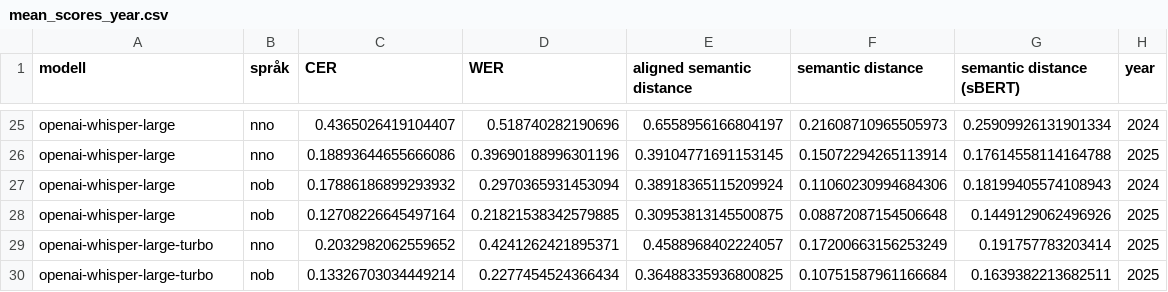
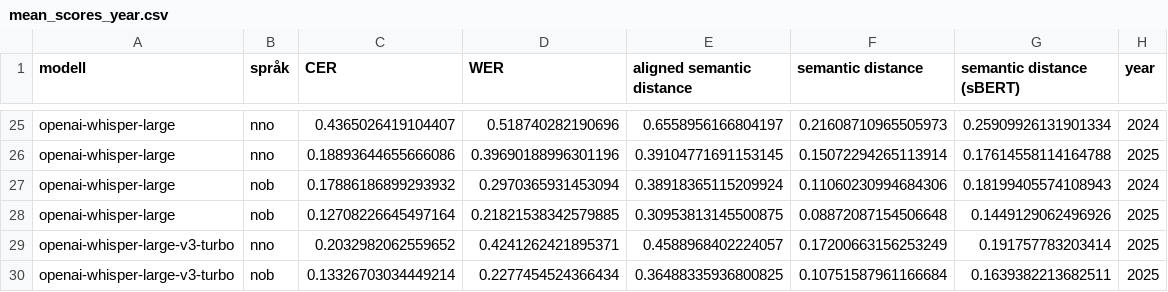
Before and after one commit to Sprakbanken/asr_eval, a CSV file: data/output/2024/mean_scores_year.csv, drawn as a sheet; only a part is shown, gaps mark what is left out.

Commit message:
Make barcharts of model scores per year per language for each metric

```diff
--- a/data/output/2024/mean_scores_year.csv
+++ b/data/output/2024/mean_scores_year.csv
@@ -28,3 +28,3 @@ openai-whisper-large,nob,0.17886186899293932,0.2970365931453094,0.38918365115209
 openai-whisper-large,nob,0.12708226645497164,0.21821538342579885,0.30953813145500875,0.08872087154506648,0.1449129062496926,2025
-openai-whisper-large-turbo,nno,0.2032982062559652,0.4241262421895371,0.4588968402224057,0.17200663156253249,0.191757783203414,2025
-openai-whisper-large-turbo,nob,0.13326703034449214,0.2277454524366434,0.36488335936800825,0.10751587961166684,0.1639382213682511,2025
+openai-whisper-large-v3-turbo,nno,0.2032982062559652,0.4241262421895371,0.4588968402224057,0.17200663156253249,0.191757783203414,2025
+openai-whisper-large-v3-turbo,nob,0.13326703034449214,0.2277454524366434,0.36488335936800825,0.10751587961166684,0.1639382213682511,2025
```
Also changed, not shown: 18 other files.
